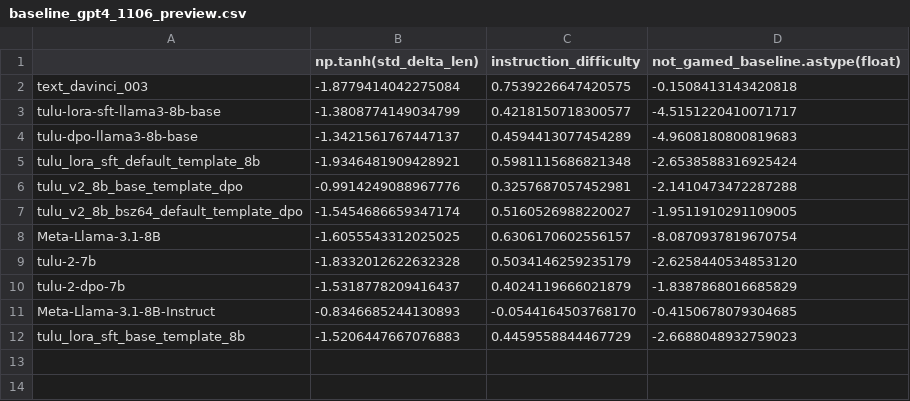
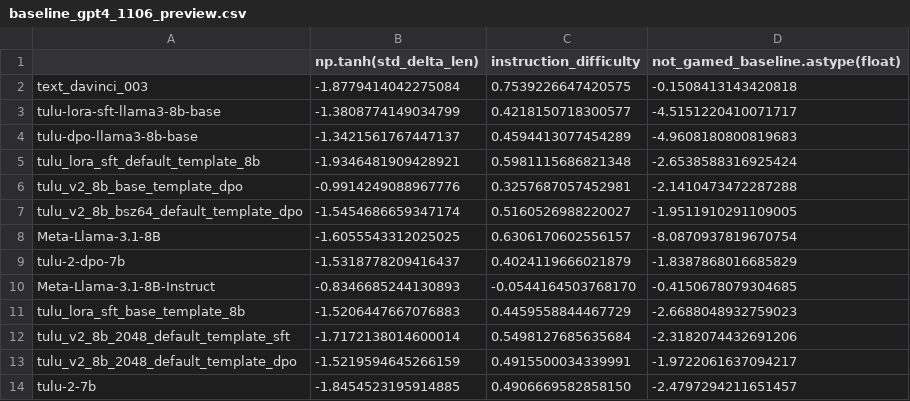
Before and after one commit to JackLingjie/alpaca_eval_azure, a CSV file: src/alpaca_eval/metrics/weights/alpaca_eval_gpt4_turbo_fn/length_controlled_v1/baseline_gpt4_1106_preview.csv, drawn as a sheet.

Commit message:
add cutoff_len of 2048 model eval

```diff
--- a/src/alpaca_eval/metrics/weights/alpaca_eval_gpt4_turbo_fn/length_controlled_v1/baseline_gpt4_1106_preview.csv
+++ b/src/alpaca_eval/metrics/weights/alpaca_eval_gpt4_turbo_fn/length_controlled_v1/baseline_gpt4_1106_preview.csv
@@ -8,3 +8,2 @@ tulu_v2_8b_bsz64_default_template_dpo,-1.5454686659347174,0.5160526988220027,-1.
 Meta-Llama-3.1-8B,-1.6055543312025025,0.6306170602556157,-8.0870937819670754
-tulu-2-7b,-1.8332012622632328,0.5034146259235179,-2.6258440534853120
 tulu-2-dpo-7b,-1.5318778209416437,0.4024119666021879,-1.8387868016685829
@@ -12 +11,4 @@ Meta-Llama-3.1-8B-Instruct,-0.8346685244130893,-0.0544164503768170,-0.4150678079
 tulu_lora_sft_base_template_8b,-1.5206447667076883,0.4459558844467729,-2.6688048932759023
+tulu_v2_8b_2048_default_template_sft,-1.7172138014600014,0.5498127685635684,-2.3182074432691206
+tulu_v2_8b_2048_default_template_dpo,-1.5219594645266159,0.4915500034339991,-1.9722061637094217
+tulu-2-7b,-1.8454523195914885,0.4906669582858150,-2.4797294211651457
```
Also changed, not shown: data/alpaca_eval_gpt4_turbo_fn/leaderboard.csv, 9 other files.
